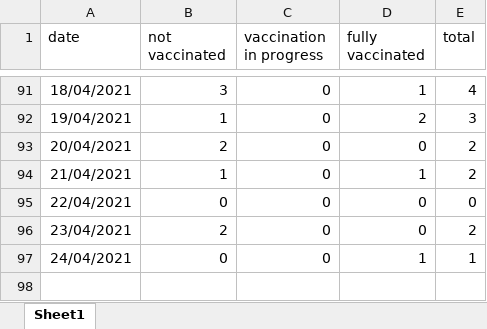
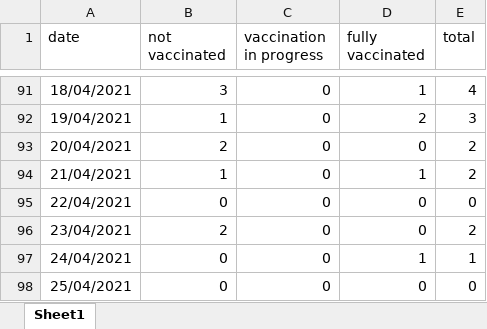
Before and after one commit to yuval-harpaz/covid-19-israel-matlab, an Excel workbook: data/Israel/deaths by vaccination status.xlsx, sheet Sheet1, drawn as a sheet; only a part is shown, gaps mark what is left out; values as stored, in another font and other column widths than the file's, no borders; the diff names each change by its address in the sheet, - before the commit and + after, or states it on an @@ line.

```diff
--- a/data/Israel/deaths by vaccination status.xlsx (sheet Sheet1)
+++ b/data/Israel/deaths by vaccination status.xlsx (sheet Sheet1)
+row 98: 25/04/2021 | 0 | 0 | 0 | 0
```
Also changed, not shown: data/Israel/severe_by_age.xlsx, 13 other files.
